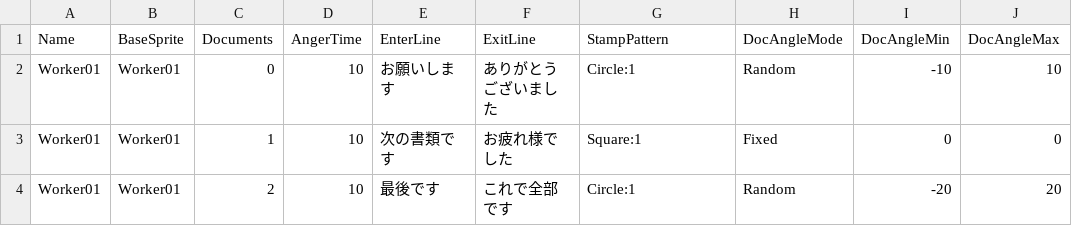
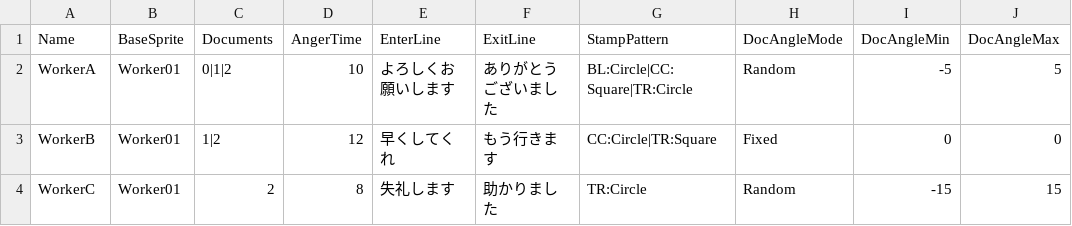
Before and after one commit to Levelport/Stamp_proj, a CSV file: stamper/Assets/Resources/Stage_1.csv, drawn as a sheet.

```diff
--- a/stamper/Assets/Resources/Stage_1.csv
+++ b/stamper/Assets/Resources/Stage_1.csv
@@ -1,4 +1,4 @@
 Name,BaseSprite,Documents,AngerTime,EnterLine,ExitLine,StampPattern,DocAngleMode,DocAngleMin,DocAngleMax
-Worker01,Worker01,0,10,"お願いします","ありがとうございました","Circle:1",Random,-10,10
-Worker01,Worker01,1,10,"次の書類です","お疲れ様でした","Square:1",Fixed,0,0
-Worker01,Worker01,2,10,"最後です","これで全部です","Circle:1",Random,-20,20
+WorkerA,Worker01,0|1|2,10,よろしくお願いします,ありがとうございました,BL:Circle|CC:Square|TR:Circle,Random,-5,5
+WorkerB,Worker01,1|2,12,早くしてくれ,もう行きます,CC:Circle|TR:Square,Fixed,0,0
+WorkerC,Worker01,2,8,失礼します,助かりました,TR:Circle,Random,-15,15
```
Also changed, not shown: 33 other files.
